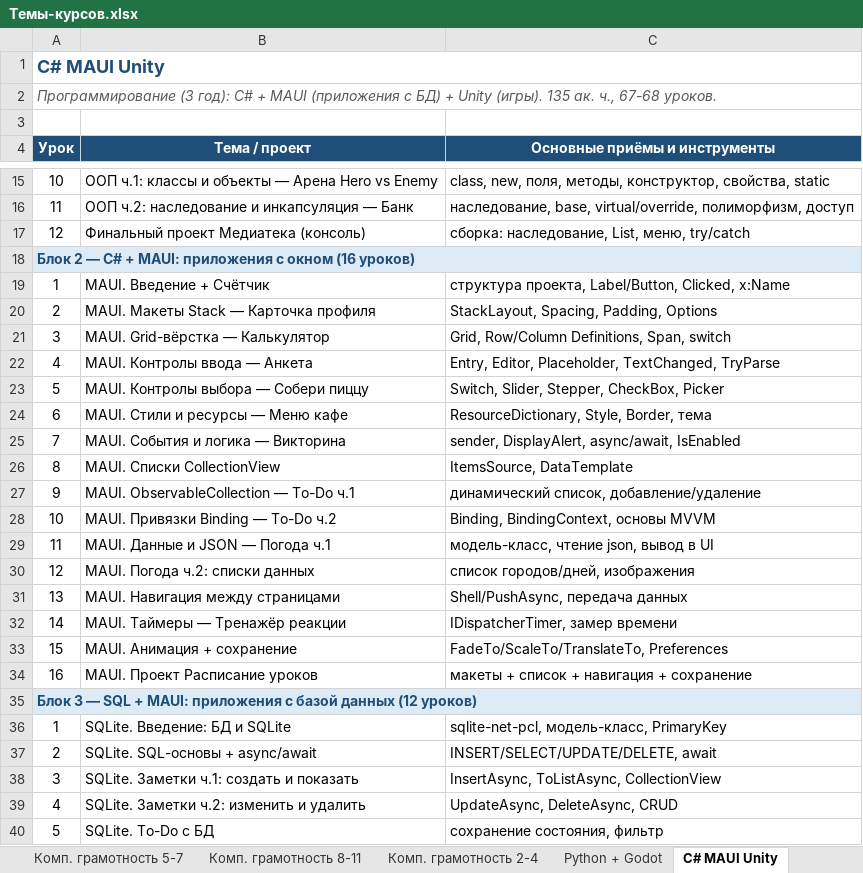
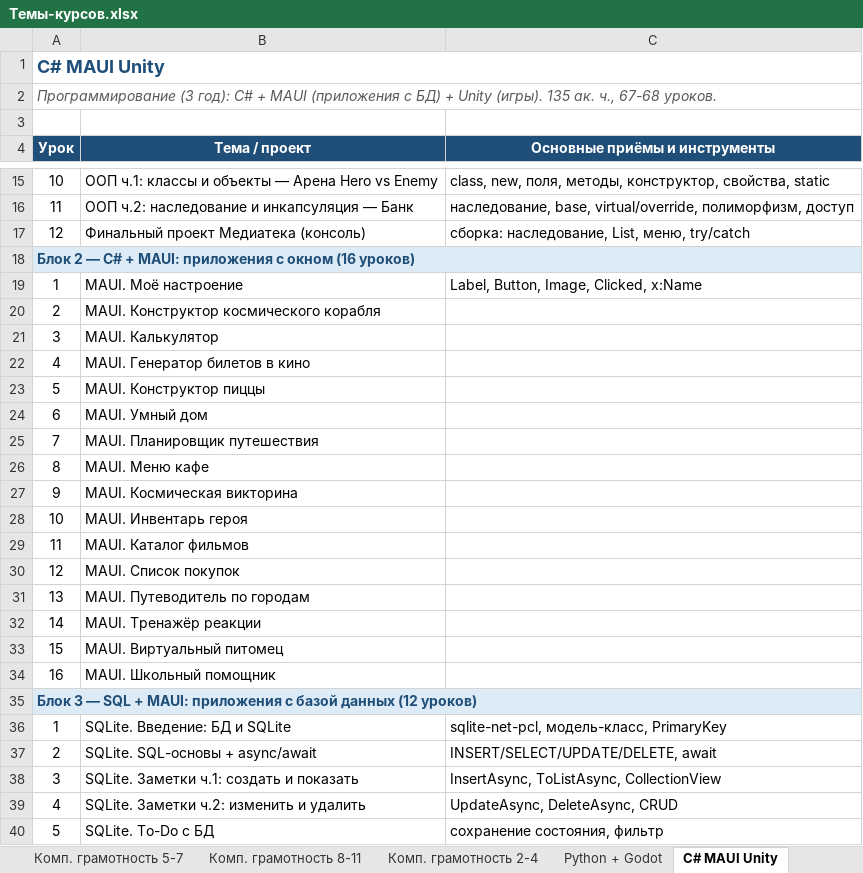
Before and after one commit to sobolev-filipp/programming_data, an Excel workbook: Темы-курсов.xlsx, sheet C# MAUI Unity, drawn as a sheet; only a part is shown, gaps mark what is left out; values as stored, in another font and other column widths than the file's, no borders; removed rows and columns are numbered as before the commit, all else as after; the diff names each change by its address in the sheet, - before the commit and + after, or states it on an @@ line.

```diff
--- a/Темы-курсов.xlsx (sheet C# MAUI Unity)
+++ b/Темы-курсов.xlsx (sheet C# MAUI Unity)
-B19 (Тема / проект): MAUI. Введение + Счётчик
+B19 (Тема / проект): MAUI. Моё настроение
-C19 (Основные приёмы и инструменты): структура проекта, Label/Button, Clicked, x:Name
+C19 (Основные приёмы и инструменты): Label, Button, Image, Clicked, x:Name
-row 20: 2 | MAUI. Макеты Stack — Карточка профиля | StackLayout, Spacing, Padding, Options
-row 21: 3 | MAUI. Grid-вёрстка — Калькулятор | Grid, Row/Column Definitions, Span, switch
-row 22: 4 | MAUI. Контролы ввода — Анкета | Entry, Editor, Placeholder, TextChanged, TryParse
-row 23: 5 | MAUI. Контролы выбора — Собери пиццу | Switch, Slider, Stepper, CheckBox, Picker
-row 24: 6 | MAUI. Стили и ресурсы — Меню кафе | ResourceDictionary, Style, Border, тема
-row 25: 7 | MAUI. События и логика — Викторина | sender, DisplayAlert, async/await, IsEnabled
-row 26: 8 | MAUI. Списки CollectionView | ItemsSource, DataTemplate
-row 27: 9 | MAUI. ObservableCollection — To-Do ч.1 | динамический список, добавление/удаление
-row 28: 10 | MAUI. Привязки Binding — To-Do ч.2 | Binding, BindingContext, основы MVVM
-row 29: 11 | MAUI. Данные и JSON — Погода ч.1 | модель-класс, чтение json, вывод в UI
-row 30: 12 | MAUI. Погода ч.2: списки данных | список городов/дней, изображения
-row 31: 13 | MAUI. Навигация между страницами | Shell/PushAsync, передача данных
-row 32: 14 | MAUI. Таймеры — Тренажёр реакции | IDispatcherTimer, замер времени
-row 33: 15 | MAUI. Анимация + сохранение | FadeTo/ScaleTo/TranslateTo, Preferences
-row 34: 16 | MAUI. Проект Расписание уроков | макеты + список + навигация + сохранение
+row 20: 2 | MAUI. Конструктор космического корабля
+row 21: 3 | MAUI. Калькулятор
+row 22: 4 | MAUI. Генератор билетов в кино
+row 23: 5 | MAUI. Конструктор пиццы
+row 24: 6 | MAUI. Умный дом
+row 25: 7 | MAUI. Планировщик путешествия
+row 26: 8 | MAUI. Меню кафе
+row 27: 9 | MAUI. Космическая викторина
+row 28: 10 | MAUI. Инвентарь героя
+row 29: 11 | MAUI. Каталог фильмов
+row 30: 12 | MAUI. Список покупок
+row 31: 13 | MAUI. Путеводитель по городам
+row 32: 14 | MAUI. Тренажёр реакции
+row 33: 15 | MAUI. Виртуальный питомец
+row 34: 16 | MAUI. Школьный помощник
```
